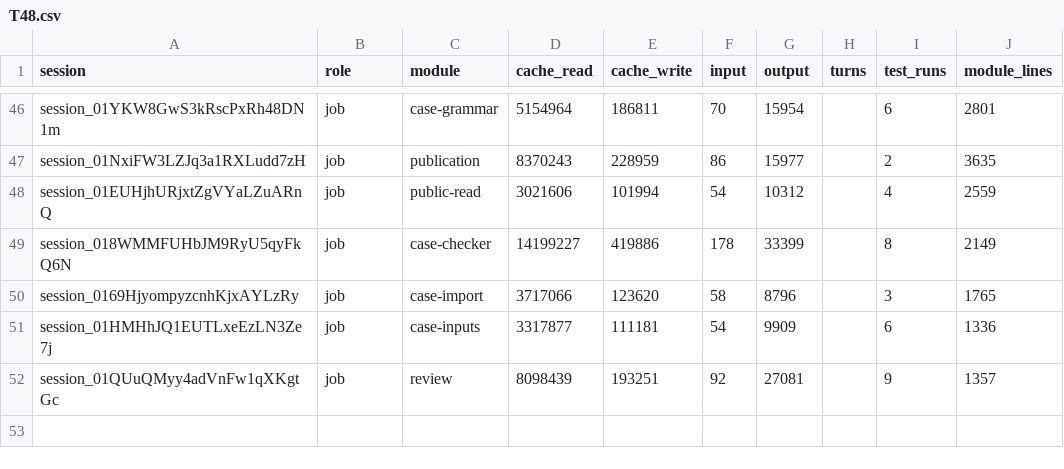
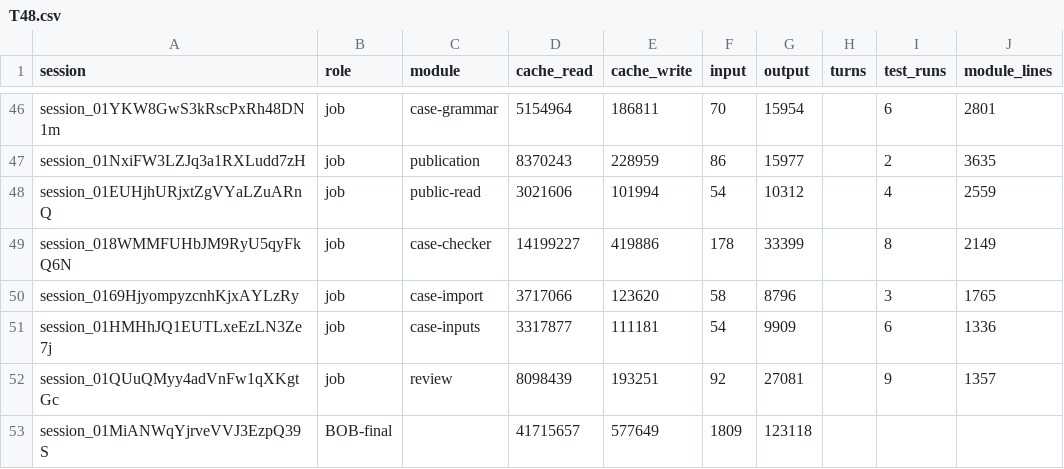
Before and after one commit to believeinoakland/bio, a CSV file: build/metrics/T48.csv, drawn as a sheet; only a part is shown, gaps mark what is left out.

```diff
--- a/build/metrics/T48.csv
+++ b/build/metrics/T48.csv
@@ -52 +52,2 @@ session_01HMHhJQ1EUTLxeEzLN3Ze7j,job,case-inputs,3317877,111181,54,9909,,6,1336
 session_01QUuQMyy4adVnFw1qXKgtGc,job,review,8098439,193251,92,27081,,9,1357
+session_01MiANWqYjrveVVJ3EzpQ39S,BOB-final,,41715657,577649,1809,123118,,,
```
Also changed, not shown: 2 other files.
